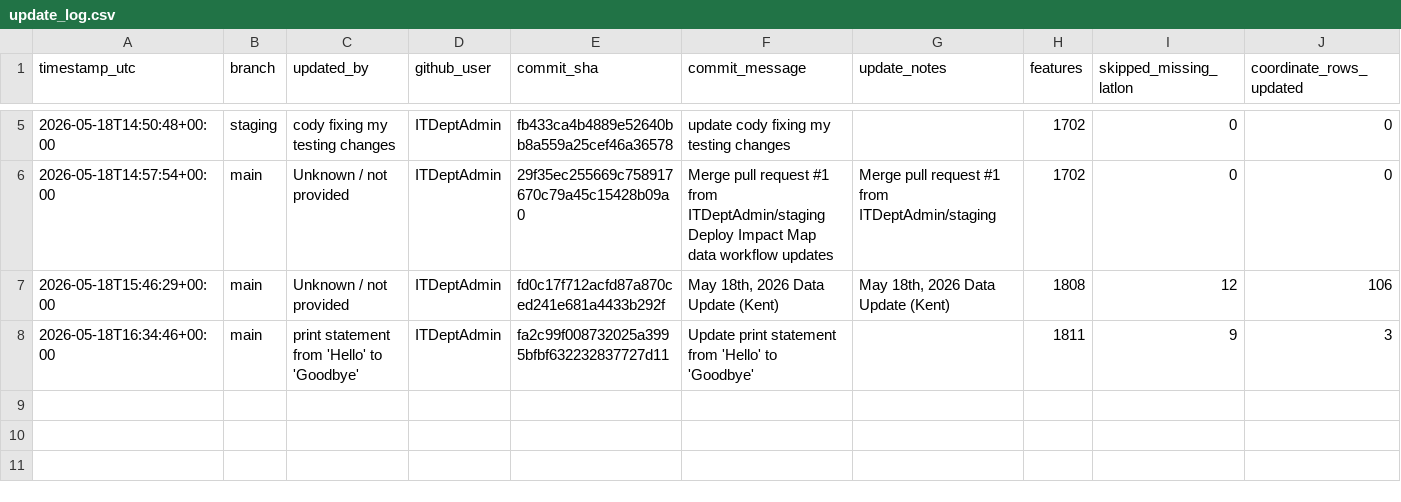
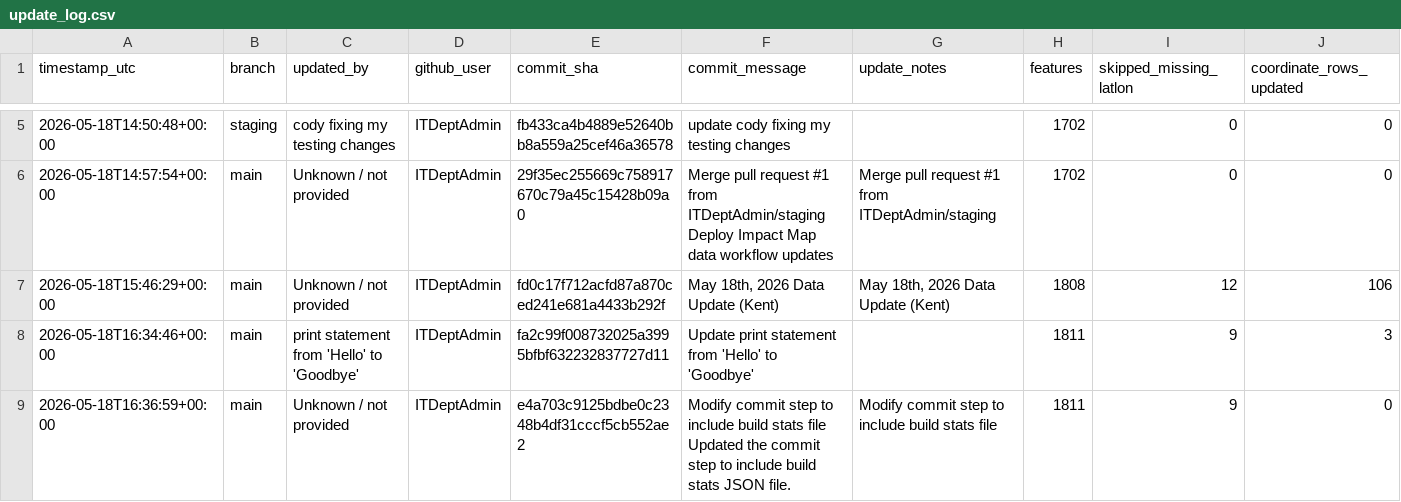
Before and after one commit to ITDeptAdmin/ImpactMap, a CSV file: logs/update_log.csv, drawn as a sheet; only a part is shown, gaps mark what is left out; rows hold the shown columns only; ↵ is a line break in a cell; the diff names each change by its address in the sheet, - before the commit and + after, or states it on an @@ line.

```diff
--- a/logs/update_log.csv
+++ b/logs/update_log.csv
+row 9: 2026-05-18T16:36:59+00:00 | main | Unknown / not provided | ITDeptAdmin | e4a703c9125bdbe0c2348b4df31cccf5cb552ae2 | Modify commit step to include build stats file ↵ Updated the commit step to include build stats JSON file. | Modify commit step to include build stats file | 1811 | 9 | 0
```
Also changed, not shown: 1 other file.
